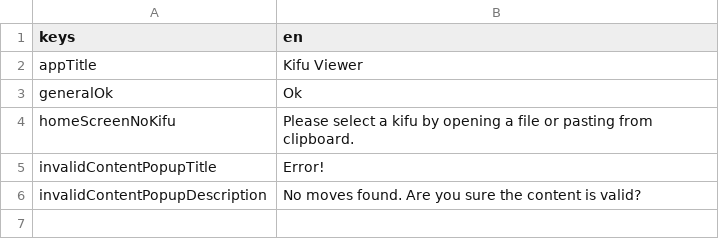
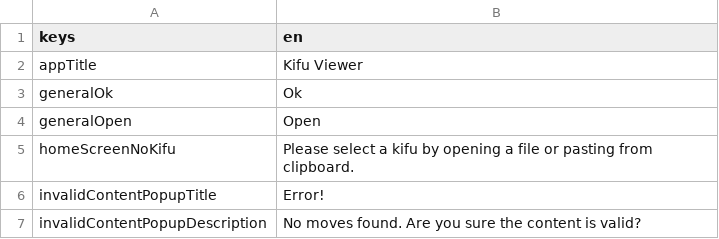
Before and after one commit to defuncart/kifu_viewer, a CSV file: assets_dev/loca/loca.csv, drawn as a sheet; the diff names each change by its address in the sheet, - before the commit and + after, or states it on an @@ line.

Commit message:
Update loca.

```diff
--- a/assets_dev/loca/loca.csv
+++ b/assets_dev/loca/loca.csv
+row 4: generalOpen | Open
```
Also changed, not shown: 1 other file.
